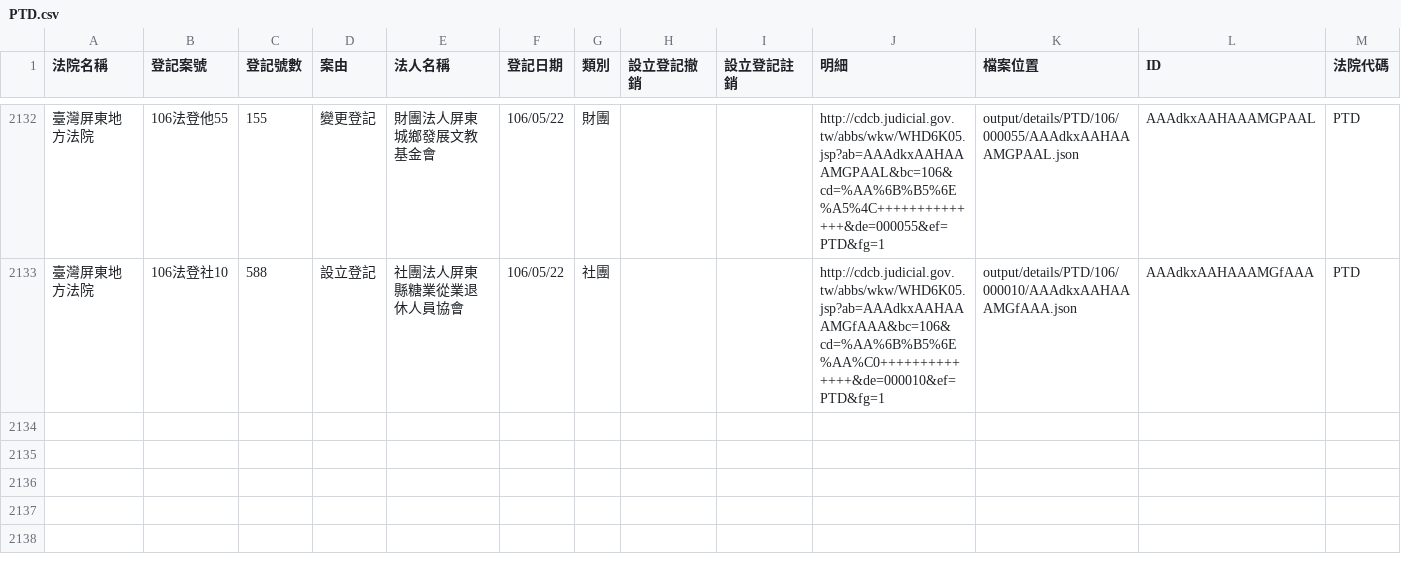
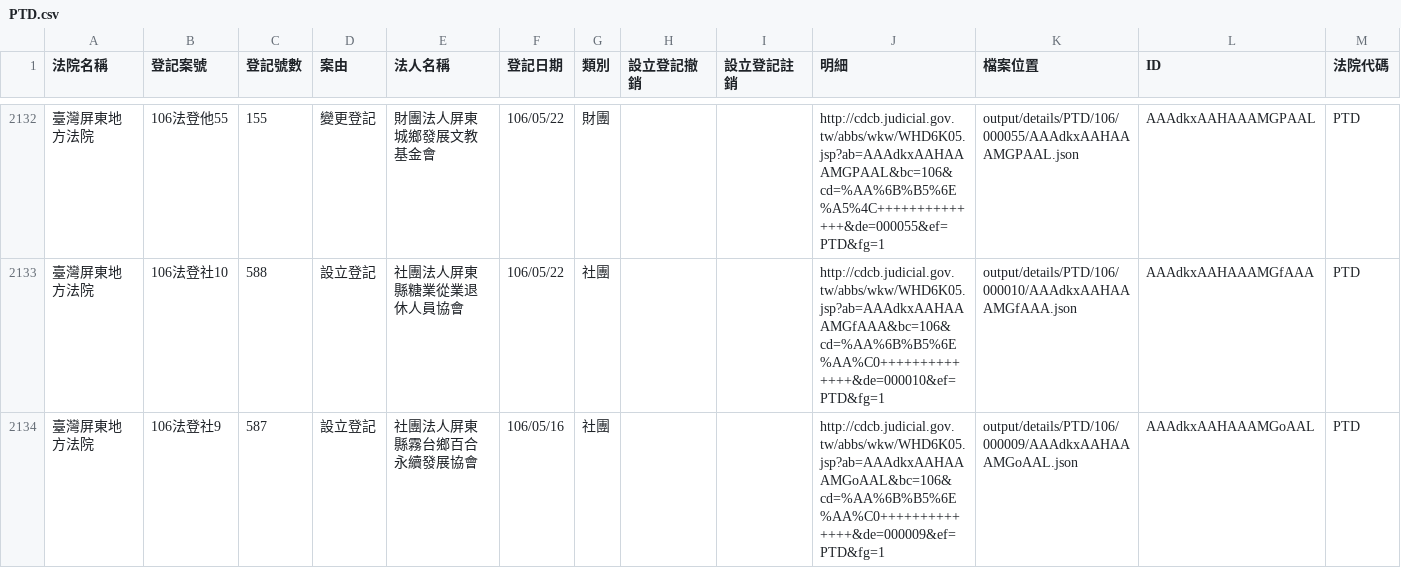
Before and after one commit to g0v/foundationtw, a CSV file: output/lists/PTD.csv, drawn as a sheet; only a part is shown, gaps mark what is left out.

Commit message:
update datasets @ 2017-05-25 02:00:01

```diff
--- a/output/lists/PTD.csv
+++ b/output/lists/PTD.csv
@@ -2133 +2133,2 @@
 臺灣屏東地方法院,106法登社10,588,設立登記,社團法人屏東縣糖業從業退休人員協會,106/05/22,社團,,,http://cdcb.judicial.gov.tw/abbs/wkw/WHD6K05.jsp?ab=AAAdkxAAHAAAMGfAAA&bc=106&cd=%AA%6B%B5%6E%AA%C0++++++++++++++&de=000010&ef=PTD&fg=1,output/details/PTD/106/000010/AAAdkxAAHAAAMGfAAA.json,AAAdkxAAHAAAMGfAAA,PTD
+臺灣屏東地方法院,106法登社9,587,設立登記,社團法人屏東縣霧台鄉百合永續發展協會,106/05/16,社團,,,http://cdcb.judicial.gov.tw/abbs/wkw/WHD6K05.jsp?ab=AAAdkxAAHAAAMGoAAL&bc=106&cd=%AA%6B%B5%6E%AA%C0++++++++++++++&de=000009&ef=PTD&fg=1,output/details/PTD/106/000009/AAAdkxAAHAAAMGoAAL.json,AAAdkxAAHAAAMGoAAL,PTD
```
Also changed, not shown: output/lists/CTD.csv, 45 other files.
